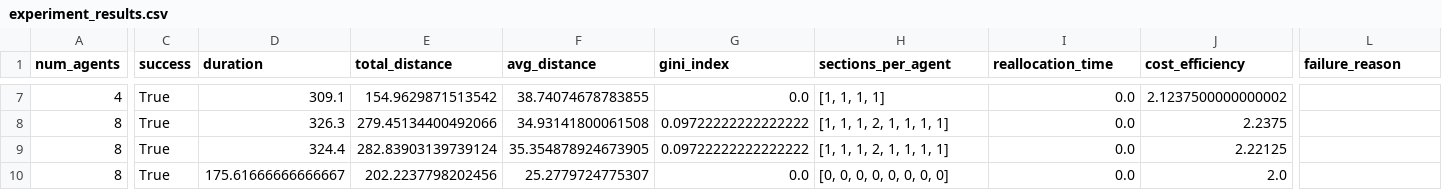
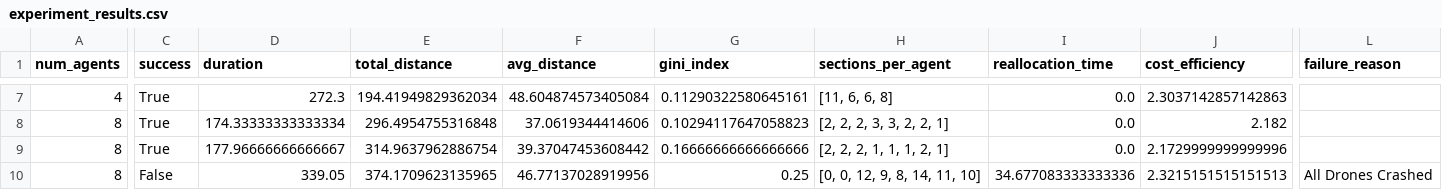
Before and after one commit to luizgiacomossi/Intelligent-Drone-Swarm, a CSV file: swarm-simulation/code-files/experiment_results.csv, drawn as a sheet; only a part is shown, gaps mark what is left out; the diff covers the shown part only; the diff names each change by its address in the sheet, - before the commit and + after, or states it on an @@ line.

Commit message:
feat: optimize headless experiments and add debug visualization
- **Headless Mode Improvements**:
  - Suppressed GUI popups (Mission Summary) during automated text.
  - Implemented "Swarm Depleted" check to auto-terminate simulations when all drones are crashed or grounded/faulty.
  - Increased experiment iteration limit to 10M steps to rely on logical termination.
  - Verified max-speed execution (no sleep) in headless mode.

- **Movement Optimization**:
  - Increased `MAX_SPEED` (6.0 -> 9.0 m/s) and relaxed `WAYPOINT_TOLERANCE` (0.1 -> 0.4m) for smoother flight.
  - Reduced `HOVER_TIME` (0.2 -> 0.05s) to minimize idle time at waypoints.

- **Metrics & Logging**:
  - Added `crashed_count` (physical accidents) and `failed_count` (battery/fault grounding) to experiment results.
  - Added `failure_reason` tracking ("Timeout", "All Crashed", "Swarm Depleted").

- **Debug Visualization (GUI)**:
  - Added "Show Path Lines" toggle to Control Panel.
  - Implemented throttled (6Hz) debug line rendering in [main.py](cci:7://file:///Users/lgr03/Documents/MDU_PhD/Papers/Intelligent%20Replanning/Intelligent-Drone-Swarm/swarm-simulation/code-files/main.py:0:0-0:0) to visualize drone paths without killing performance.
  - Fixed segmentation faults and PyBullet connection errors when toggling lines.

```diff
--- a/swarm-simulation/code-files/experiment_results.csv
+++ b/swarm-simulation/code-files/experiment_results.csv
-D7 (duration): 309.1
+D7 (duration): 272.3
-E7 (total_distance): 154.9629871513542
+E7 (total_distance): 194.41949829362034
-F7 (avg_distance): 38.74074678783855
+F7 (avg_distance): 48.604874573405084
-G7 (gini_index): 0.0
+G7 (gini_index): 0.11290322580645161
-H7 (sections_per_agent): [1, 1, 1, 1]
+H7 (sections_per_agent): [11, 6, 6, 8]
-J7 (cost_efficiency): 2.1237500000000002
+J7 (cost_efficiency): 2.3037142857142863
-D8 (duration): 326.3
+D8 (duration): 174.33333333333334
-E8 (total_distance): 279.45134400492066
+E8 (total_distance): 296.4954755316848
-F8 (avg_distance): 34.93141800061508
+F8 (avg_distance): 37.0619344414606
-G8 (gini_index): 0.09722222222222222
+G8 (gini_index): 0.10294117647058823
-H8 (sections_per_agent): [1, 1, 1, 2, 1, 1, 1, 1]
+H8 (sections_per_agent): [2, 2, 2, 3, 3, 2, 2, 1]
-J8 (cost_efficiency): 2.2375
+J8 (cost_efficiency): 2.182
-D9 (duration): 324.4
+D9 (duration): 177.96666666666667
-E9 (total_distance): 282.83903139739124
+E9 (total_distance): 314.9637962886754
-F9 (avg_distance): 35.354878924673905
+F9 (avg_distance): 39.37047453608442
-G9 (gini_index): 0.09722222222222222
+G9 (gini_index): 0.16666666666666666
-H9 (sections_per_agent): [1, 1, 1, 2, 1, 1, 1, 1]
+H9 (sections_per_agent): [2, 2, 2, 1, 1, 1, 2, 1]
-J9 (cost_efficiency): 2.22125
+J9 (cost_efficiency): 2.1729999999999996
-C10 (success): True
+C10 (success): False
-D10 (duration): 175.61666666666667
+D10 (duration): 339.05
-E10 (total_distance): 202.2237798202456
+E10 (total_distance): 374.1709623135965
-F10 (avg_distance): 25.2779724775307
+F10 (avg_distance): 46.77137028919956
-G10 (gini_index): 0.0
+G10 (gini_index): 0.25
-H10 (sections_per_agent): [0, 0, 0, 0, 0, 0, 0, 0]
+H10 (sections_per_agent): [0, 0, 12, 9, 8, 14, 11, 10]
-I10 (reallocation_time): 0.0
+I10 (reallocation_time): 34.677083333333336
-J10 (cost_efficiency): 2.0
+J10 (cost_efficiency): 2.3215151515151513
-L10 (failure_reason): (empty)
+L10 (failure_reason): All Drones Crashed
```
Also changed, not shown: 70 edited cells elsewhere in this file, 4 other files.
